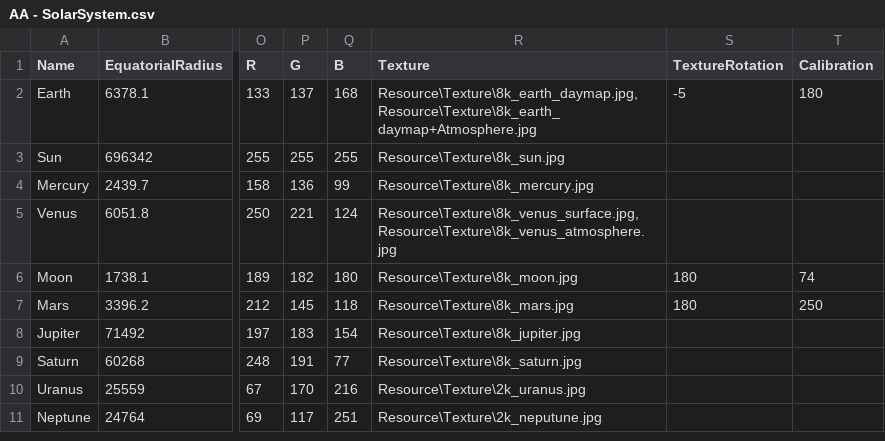
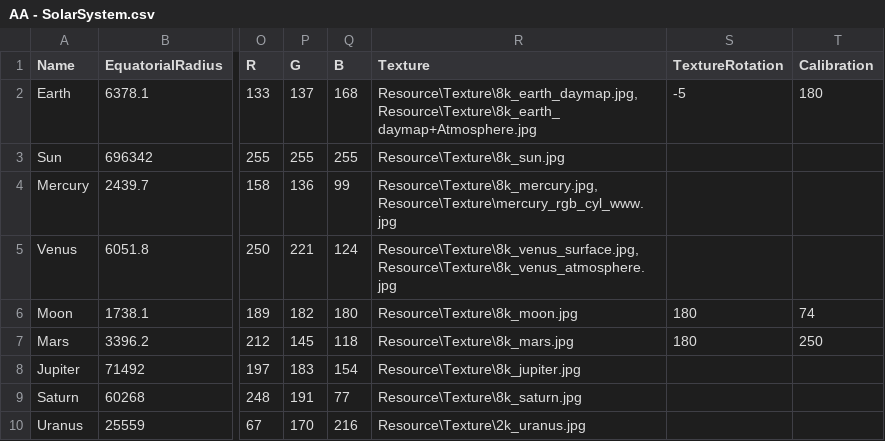
Before and after one commit to MaartentHart/SolarSystem, a CSV file: SolarSystem/Resource/CSV/AA - SolarSystem.csv, drawn as a sheet; only a part is shown, gaps mark what is left out; the shorter side is filled out with more unchanged rows; the diff names each change by its address in the sheet, - before the commit and + after, or states it on an @@ line.

Commit message:
Added Height Maps for ceres and mercury and fixed some bugs

```diff
--- a/SolarSystem/Resource/CSV/AA - SolarSystem.csv
+++ b/SolarSystem/Resource/CSV/AA - SolarSystem.csv
-R4 (Texture): Resource\Texture\8k_mercury.jpg
+R4 (Texture): Resource\Texture\8k_mercury.jpg,Resource\Texture\mercury_rgb_cyl_www.jpg
```
Also changed, not shown: SolarSystem/Resource/CSV/SolarSystem - Planets only.csv, 7 other files.
